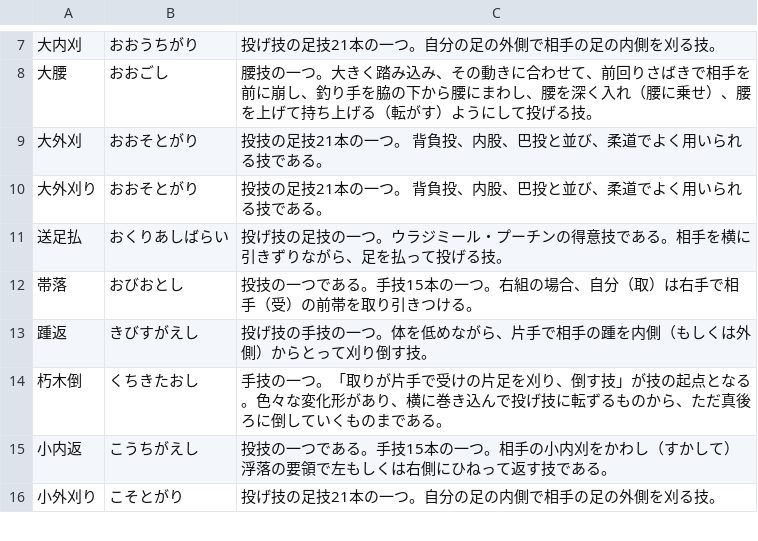
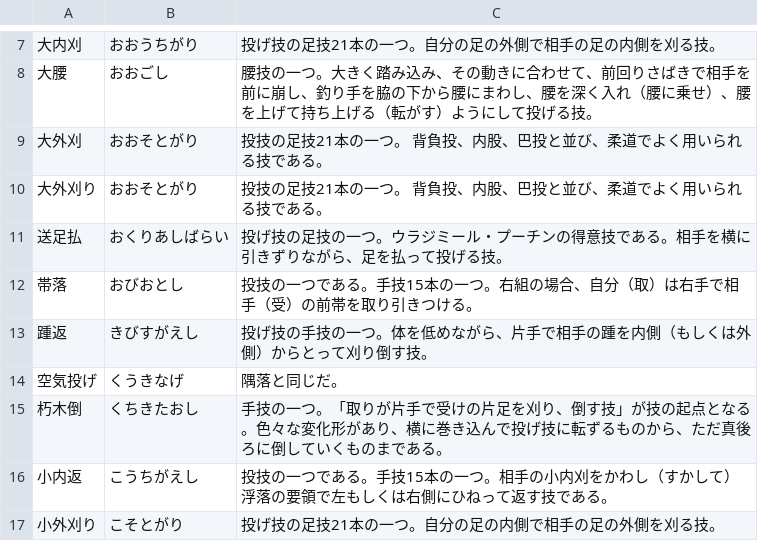
Before and after one commit to EmilRehnberg/js-for-anki, a TSV file: data/names/judo-waza.tsv, drawn as a sheet; only a part is shown, gaps mark what is left out.

```diff
--- a/data/names/judo-waza.tsv
+++ b/data/names/judo-waza.tsv
@@ -13,2 +13,3 @@
 踵返	きびすがえし	投げ技の手技の一つ。体を低めながら、片手で相手の踵を内側（もしくは外側）からとって刈り倒す技。
+空気投げ	くうきなげ	隅落と同じだ。
 朽木倒	くちきたおし	手技の一つ。「取りが片手で受けの片足を刈り、倒す技」が技の起点となる。色々な変化形があり、横に巻き込んで投げ技に転ずるものから、ただ真後ろに倒していくものまである。
```
Also changed, not shown: data/names/cities.tsv, data/names/events.tsv, 5 other files.
